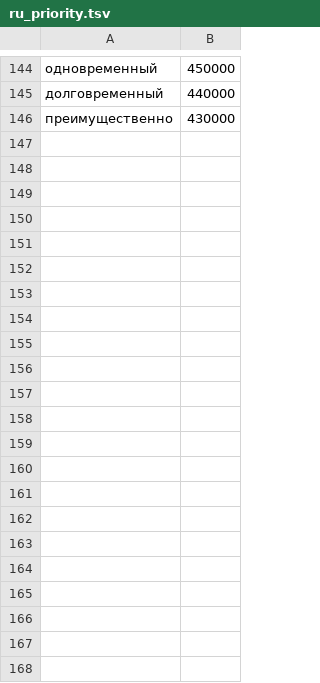
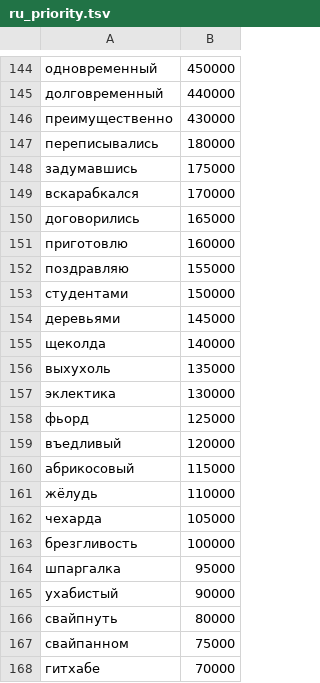
Before and after one commit to ivanivorontsov-sudo/klaviatura, a TSV file: app/src/main/assets/glide/ru_priority.tsv, drawn as a sheet; only a part is shown, gaps mark what is left out.

```diff
--- a/app/src/main/assets/glide/ru_priority.tsv
+++ b/app/src/main/assets/glide/ru_priority.tsv
@@ -146 +146,23 @@
 преимущественно	430000
+переписывались	180000
+задумавшись	175000
+вскарабкался	170000
+договорились	165000
+приготовлю	160000
+поздравляю	155000
+студентами	150000
+деревьями	145000
+щеколда	140000
+выхухоль	135000
+эклектика	130000
+фьорд	125000
+въедливый	120000
+абрикосовый	115000
+жёлудь	110000
+чехарда	105000
+брезгливость	100000
+шпаргалка	95000
+ухабистый	90000
+свайпнуть	80000
+свайпанном	75000
+гитхабе	70000
```
Also changed, not shown: 1 other file.
